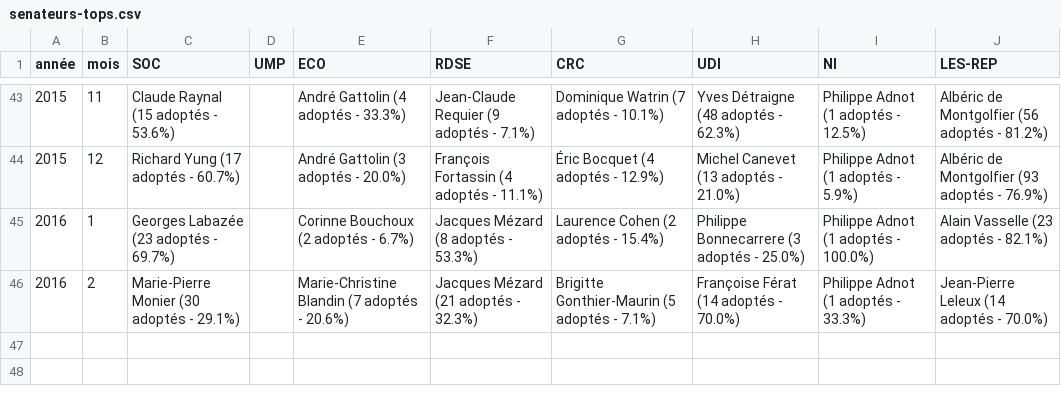
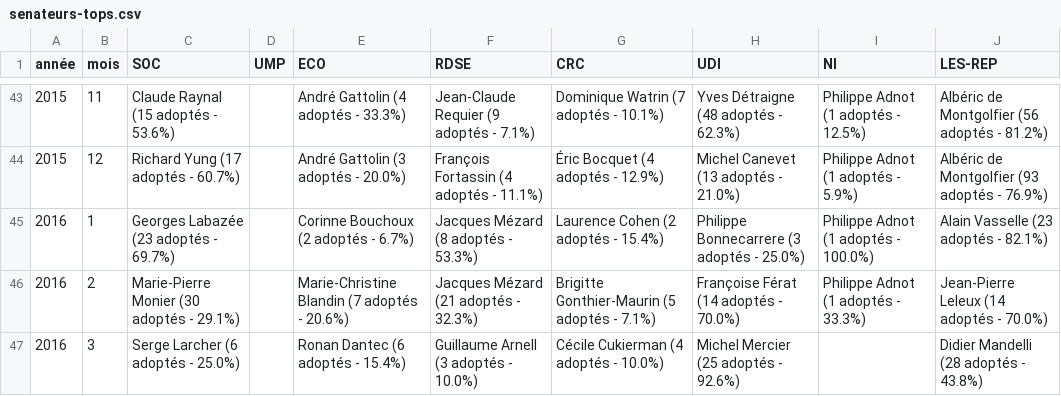
Before and after one commit to regardscitoyens/top-amendements-adoptes, a CSV file: data/senateurs-tops.csv, drawn as a sheet; only a part is shown, gaps mark what is left out.

```diff
--- a/data/senateurs-tops.csv
+++ b/data/senateurs-tops.csv
@@ -46 +46,2 @@ année,mois,SOC,UMP,ECO,RDSE,CRC,UDI,NI,LES-REP
 2016,2,Marie-Pierre Monier (30 adoptés - 29.1%),,Marie-Christine Blandin (7 adoptés - 20.6%),Jacques Mézard (21 adoptés - 32.3%),Brigitte Gonthier-Maurin (5 adoptés - 7.1%),Françoise Férat (14 adoptés - 70.0%),Philippe Adnot (1 adoptés - 33.3%),Jean-Pierre Leleux (14 adoptés - 70.0%)
+2016,3,Serge Larcher (6 adoptés - 25.0%),,Ronan Dantec (6 adoptés - 15.4%),Guillaume Arnell (3 adoptés - 10.0%),Cécile Cukierman (4 adoptés - 10.0%),Michel Mercier (25 adoptés - 92.6%),,Didier Mandelli (28 adoptés - 43.8%)
```
Also changed, not shown: data/deputes-tops.csv, 3 other files.
